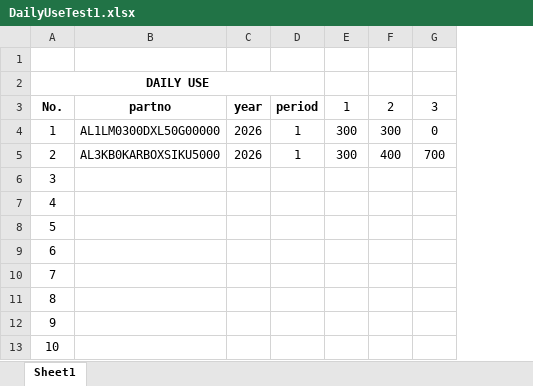
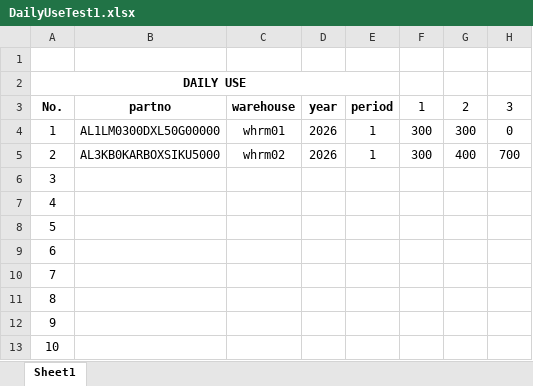
Before and after one commit to sanohind/be-scope, an Excel workbook: public/prod_plan/DailyUseTest1.xlsx, sheet Sheet1, drawn as a sheet; only a part is shown; values as stored, in another font and other column widths than the file's, no borders; the diff names each change by its address in the sheet, - before the commit and + after, or states it on an @@ line.

Commit message:
ADD: New method od logistics daily shipment and fix new logic of daily use

```diff
--- a/public/prod_plan/DailyUseTest1.xlsx (sheet Sheet1)
+++ b/public/prod_plan/DailyUseTest1.xlsx (sheet Sheet1)
+column C, rows 3-5: warehouse | whrm01 | whrm02
```
Also changed, not shown: 15 other files.
